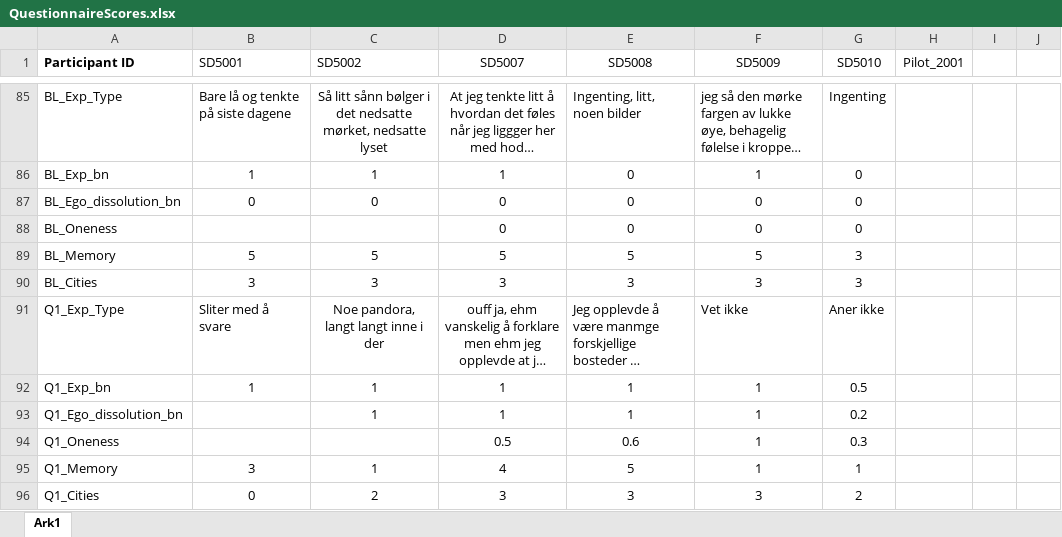
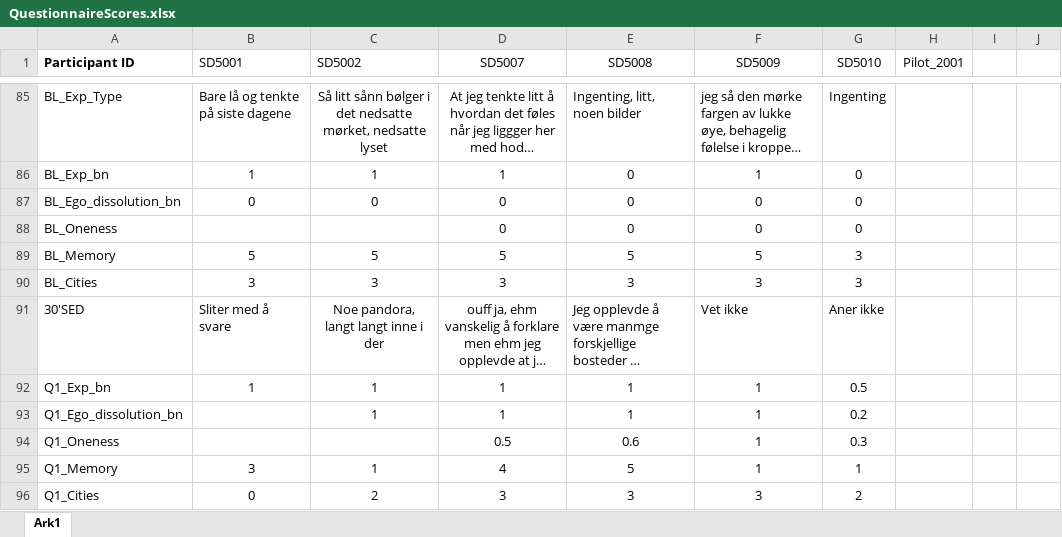
Before and after one commit to AndrlmMass/Ketamine-project, an Excel workbook: DataCollection/QuestionnaireData/QuestionnaireScores.xlsx, sheet Ark1, drawn as a sheet; only a part is shown, gaps mark what is left out; long unchanged cells end in …; values as stored, in another font and other column widths than the file's, no borders; the diff names each change by its address in the sheet, - before the commit and + after, or states it on an @@ line.

Commit message:
Added stuff

```diff
--- a/DataCollection/QuestionnaireData/QuestionnaireScores.xlsx (sheet Ark1)
+++ b/DataCollection/QuestionnaireData/QuestionnaireScores.xlsx (sheet Ark1)
-A91 (Participant ID): Q1_Exp_Type
+A91 (Participant ID): 30'SED
```
